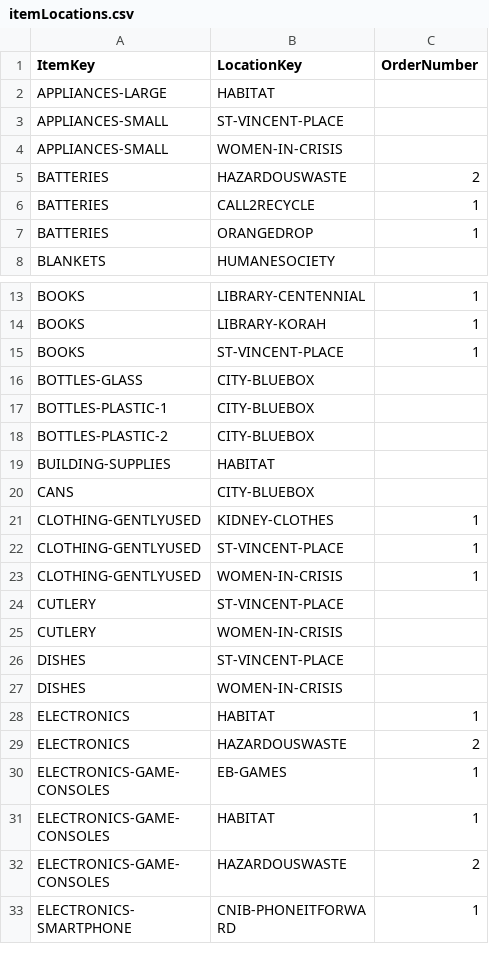
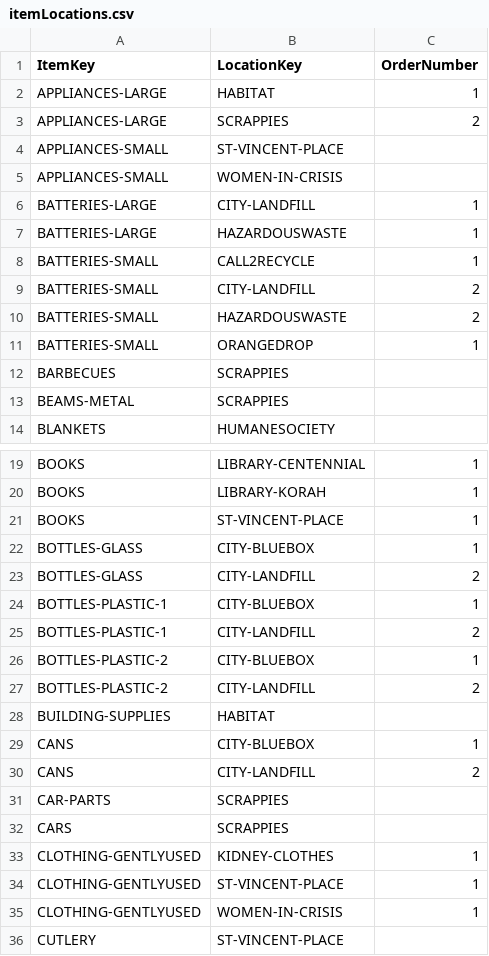
Before and after one commit to cityssm/disposal-app, a CSV file: data/itemLocations.csv, drawn as a sheet; only a part is shown, gaps mark what is left out; the shorter side is filled out with more unchanged rows; the diff covers the shown part only.

```diff
--- a/data/itemLocations.csv
+++ b/data/itemLocations.csv
@@ -1,8 +1,14 @@
 ItemKey,LocationKey,OrderNumber
-APPLIANCES-LARGE,HABITAT,
+APPLIANCES-LARGE,HABITAT,1
+APPLIANCES-LARGE,SCRAPPIES,2
 APPLIANCES-SMALL,ST-VINCENT-PLACE,
 APPLIANCES-SMALL,WOMEN-IN-CRISIS,
-BATTERIES,HAZARDOUSWASTE,2
-BATTERIES,CALL2RECYCLE,1
-BATTERIES,ORANGEDROP,1
+BATTERIES-LARGE,CITY-LANDFILL,1
+BATTERIES-LARGE,HAZARDOUSWASTE,1
+BATTERIES-SMALL,CALL2RECYCLE,1
+BATTERIES-SMALL,CITY-LANDFILL,2
+BATTERIES-SMALL,HAZARDOUSWASTE,2
+BATTERIES-SMALL,ORANGEDROP,1
+BARBECUES,SCRAPPIES,
+BEAMS-METAL,SCRAPPIES,
 BLANKETS,HUMANESOCIETY,
@@ -15,7 +21,13 @@ BOOKS,LIBRARY-KORAH,1
 BOOKS,ST-VINCENT-PLACE,1
-BOTTLES-GLASS,CITY-BLUEBOX,
-BOTTLES-PLASTIC-1,CITY-BLUEBOX,
-BOTTLES-PLASTIC-2,CITY-BLUEBOX,
+BOTTLES-GLASS,CITY-BLUEBOX,1
+BOTTLES-GLASS,CITY-LANDFILL,2
+BOTTLES-PLASTIC-1,CITY-BLUEBOX,1
+BOTTLES-PLASTIC-1,CITY-LANDFILL,2
+BOTTLES-PLASTIC-2,CITY-BLUEBOX,1
+BOTTLES-PLASTIC-2,CITY-LANDFILL,2
 BUILDING-SUPPLIES,HABITAT,
-CANS,CITY-BLUEBOX,
+CANS,CITY-BLUEBOX,1
+CANS,CITY-LANDFILL,2
+CAR-PARTS,SCRAPPIES,
+CARS,SCRAPPIES,
 CLOTHING-GENTLYUSED,KIDNEY-CLOTHES,1
```
Also changed, not shown: 10 added rows and 1 edited cell elsewhere in this file, data/items.csv, data/locations.csv, 8 other files.
